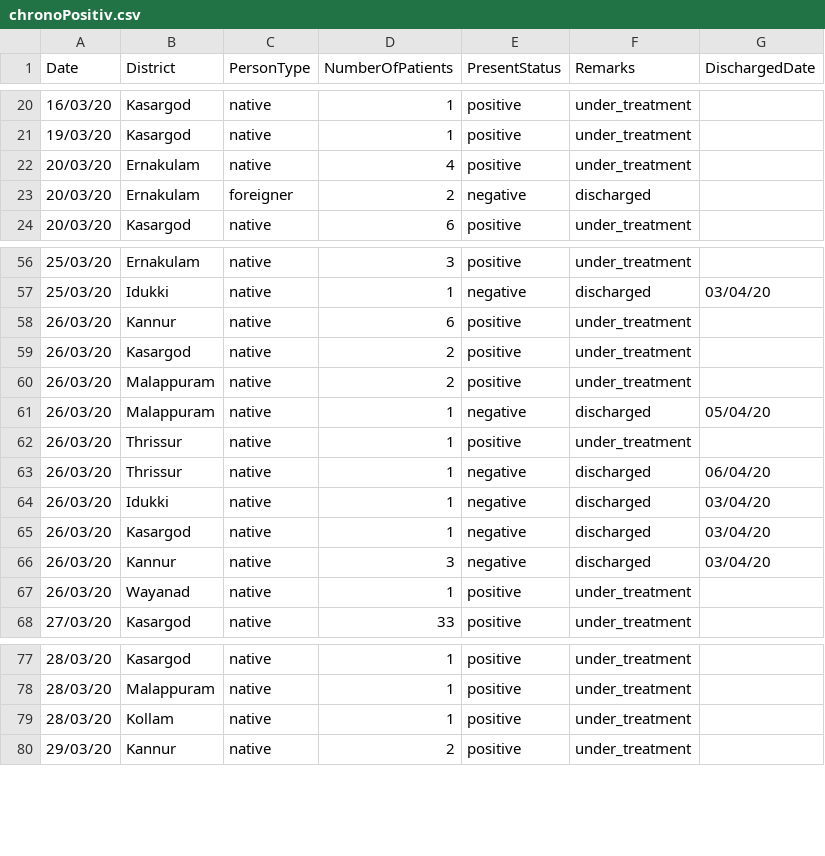
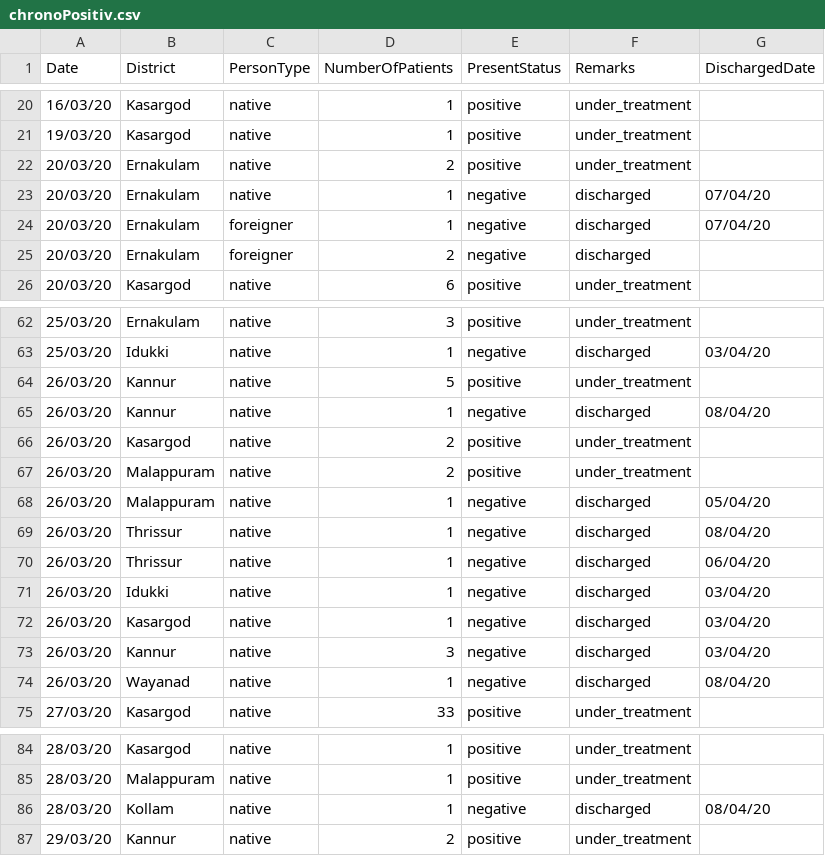
Before and after one commit to sandyiswell/covid19Kerala, a CSV file: chronoPositiv.csv, drawn as a sheet; only a part is shown, gaps mark what is left out; the diff covers the shown part only.

```diff
--- a/chronoPositiv.csv
+++ b/chronoPositiv.csv
@@ -21,3 +21,5 @@ Date,District,PersonType,NumberOfPatients,PresentStatus,Remarks,DischargedDate
 19/03/20,Kasargod,native,1,positive,under_treatment,
-20/03/20,Ernakulam,native,4,positive,under_treatment,
+20/03/20,Ernakulam,native,2,positive,under_treatment,
+20/03/20,Ernakulam,native,1,negative,discharged,07/04/20
+20/03/20,Ernakulam,foreigner,1,negative,discharged,07/04/20
 20/03/20,Ernakulam,foreigner,2,negative,discharged,
@@ -57,3 +63,4 @@ Date,District,PersonType,NumberOfPatients,PresentStatus,Remarks,DischargedDate
 25/03/20,Idukki ,native,1,negative,discharged,03/04/20
-26/03/20,Kannur,native,6,positive,under_treatment,
+26/03/20,Kannur,native,5,positive,under_treatment,
+26/03/20,Kannur,native,1,negative,discharged,08/04/20
 26/03/20,Kasargod,native,2,positive,under_treatment,
@@ -61,3 +68,3 @@ Date,District,PersonType,NumberOfPatients,PresentStatus,Remarks,DischargedDate
 26/03/20,Malappuram,native,1,negative,discharged,05/04/20
-26/03/20,Thrissur,native,1,positive,under_treatment,
+26/03/20,Thrissur,native,1,negative,discharged,08/04/20
 26/03/20,Thrissur,native,1,negative,discharged,06/04/20
@@ -66,3 +73,3 @@ Date,District,PersonType,NumberOfPatients,PresentStatus,Remarks,DischargedDate
 26/03/20,Kannur,native,3,negative,discharged,03/04/20
-26/03/20,Wayanad,native,1,positive,under_treatment,
+26/03/20,Wayanad,native,1,negative,discharged,08/04/20
 27/03/20,Kasargod,native,33,positive,under_treatment,
@@ -78,3 +85,3 @@ Date,District,PersonType,NumberOfPatients,PresentStatus,Remarks,DischargedDate
 28/03/20,Malappuram,native,1,positive,under_treatment,
-28/03/20,Kollam,native,1,positive,under_treatment,
+28/03/20,Kollam,native,1,negative,discharged,08/04/20
 29/03/20,Kannur,native,2,positive,under_treatment,
```
Also changed, not shown: 16 added rows and 29 edited cells elsewhere in this file.
